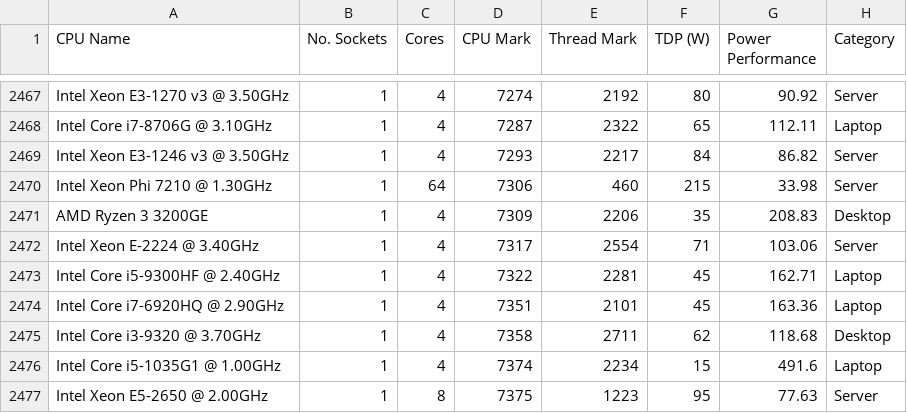
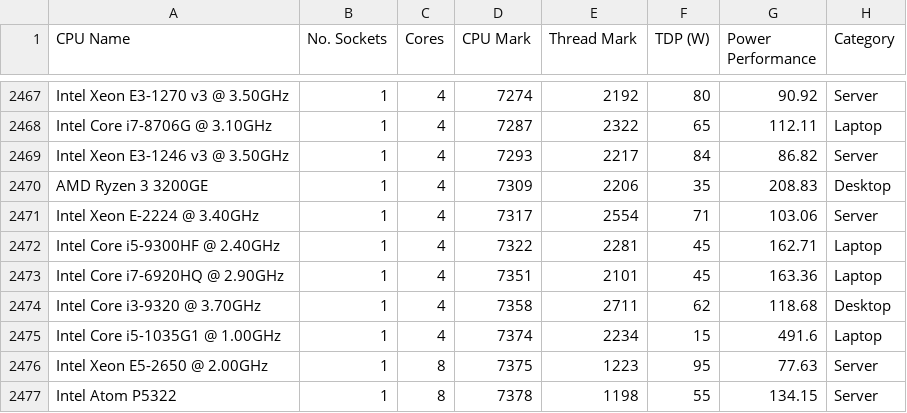
Before and after one commit to N1kutu/csc1104-project, a CSV file: Data/Bare_data.csv, drawn as a sheet; only a part is shown, gaps mark what is left out; the shorter side is filled out with more unchanged rows.

```diff
--- a/Data/Bare_data.csv
+++ b/Data/Bare_data.csv
@@ -2469,3 +2469,2 @@ Intel Core i7-8706G @ 3.10GHz,1,4,7287,2322,65,112.11,Laptop
 Intel Xeon E3-1246 v3 @ 3.50GHz,1,4,7293,2217,84,86.82,Server
-Intel Xeon Phi 7210 @ 1.30GHz,1,64,7306,460,215,33.98,Server
 AMD Ryzen 3 3200GE,1,4,7309,2206,35,208.83,Desktop
```
Also changed, not shown: 4 other files.
